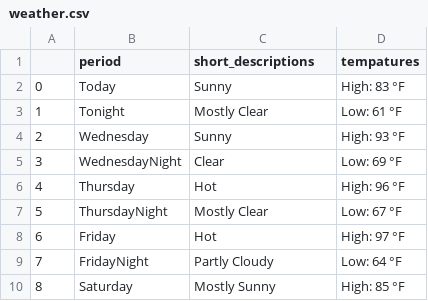
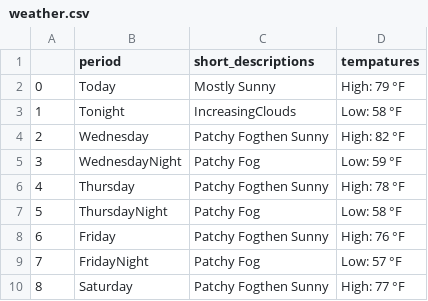
Before and after one commit to ggman20/taslaklar, a CSV file: weather.csv, drawn as a sheet.

Commit message:
added weather.csv

```diff
--- a/weather.csv
+++ b/weather.csv
@@ -1,10 +1,10 @@
 ,period,short_descriptions,tempatures
-0,Today,Sunny,High: 83 °F
-1,Tonight,Mostly Clear,Low: 61 °F
-2,Wednesday,Sunny,High: 93 °F
-3,WednesdayNight,Clear,Low: 69 °F
-4,Thursday,Hot,High: 96 °F
-5,ThursdayNight,Mostly Clear,Low: 67 °F
-6,Friday,Hot,High: 97 °F
-7,FridayNight,Partly Cloudy,Low: 64 °F
-8,Saturday,Mostly Sunny,High: 85 °F
+0,Today,Mostly Sunny,High: 79 °F
+1,Tonight,IncreasingClouds,Low: 58 °F
+2,Wednesday,Patchy Fogthen Sunny,High: 82 °F
+3,WednesdayNight,Patchy Fog,Low: 59 °F
+4,Thursday,Patchy Fogthen Sunny,High: 78 °F
+5,ThursdayNight,Patchy Fog,Low: 58 °F
+6,Friday,Patchy Fogthen Sunny,High: 76 °F
+7,FridayNight,Patchy Fog,Low: 57 °F
+8,Saturday,Patchy Fogthen Sunny,High: 77 °F
```
